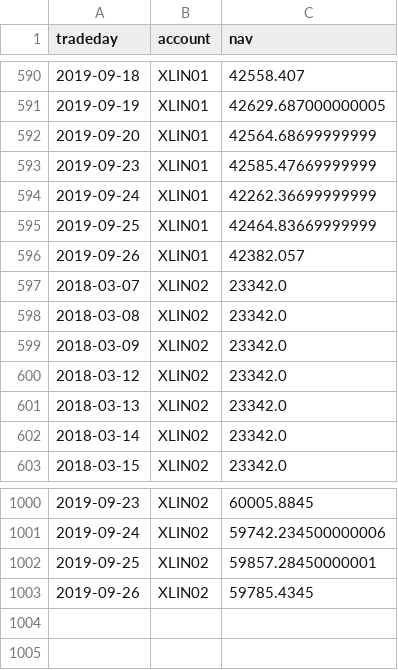
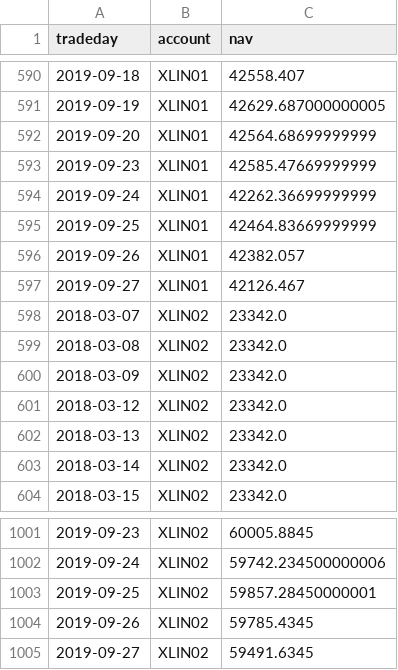
Before and after one commit to WesselMar/data-warehouse, a CSV file: csv/nav.csv, drawn as a sheet; only a part is shown, gaps mark what is left out.

```diff
--- a/csv/nav.csv
+++ b/csv/nav.csv
@@ -596,2 +596,3 @@ tradeday,account,nav
 2019-09-26,XLIN01,42382.057
+2019-09-27,XLIN01,42126.467
 2018-03-07,XLIN02,23342.0
@@ -1003 +1004,2 @@ tradeday,account,nav
 2019-09-26,XLIN02,59785.4345
+2019-09-27,XLIN02,59491.6345
```
Also changed, not shown: csv/attr.csv, csv/holdings.csv.
